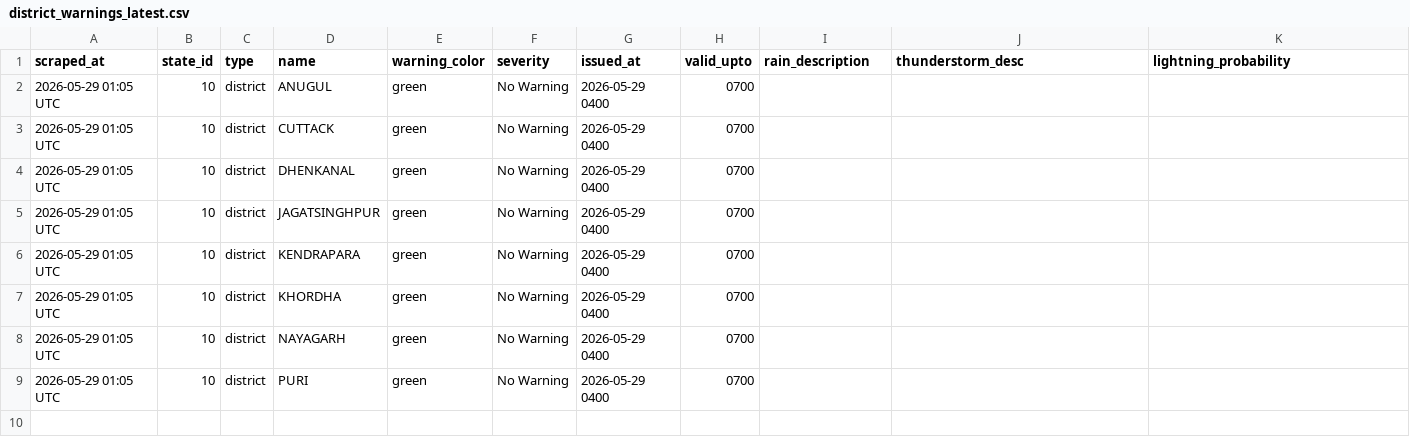
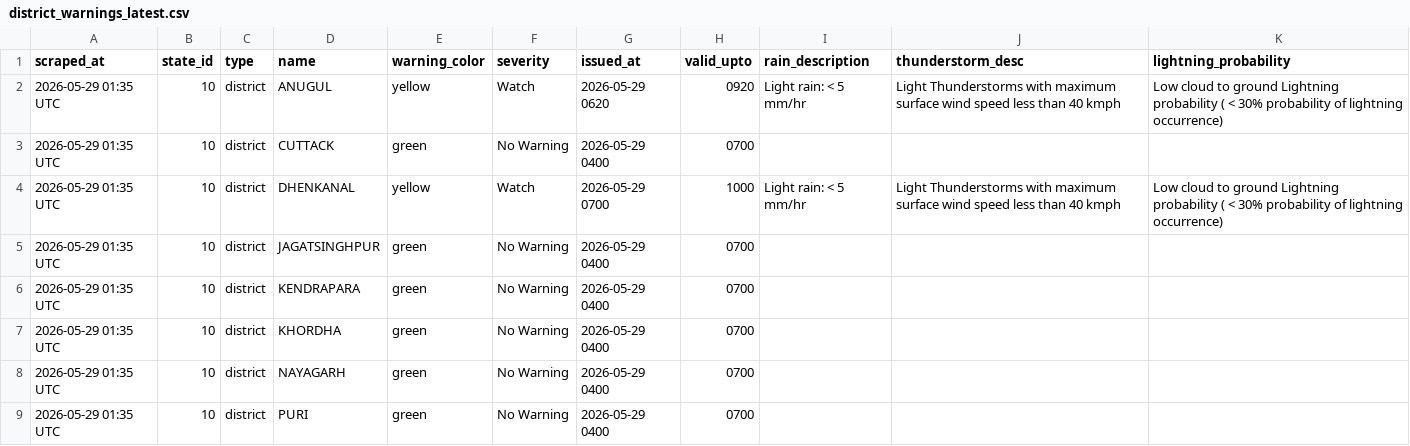
Before and after one commit to sonalmahapatra63-maker/imd-warning-scraper, a CSV file: data/district_warnings_latest.csv, drawn as a sheet.

```diff
--- a/data/district_warnings_latest.csv
+++ b/data/district_warnings_latest.csv
@@ -1,9 +1,9 @@
 scraped_at,state_id,type,name,warning_color,severity,issued_at,valid_upto,rain_description,thunderstorm_desc,lightning_probability
-2026-05-29 01:05 UTC,10,district,ANUGUL,green,No Warning,2026-05-29 0400,0700,,,
-2026-05-29 01:05 UTC,10,district,CUTTACK,green,No Warning,2026-05-29 0400,0700,,,
-2026-05-29 01:05 UTC,10,district,DHENKANAL,green,No Warning,2026-05-29 0400,0700,,,
-2026-05-29 01:05 UTC,10,district,JAGATSINGHPUR,green,No Warning,2026-05-29 0400,0700,,,
-2026-05-29 01:05 UTC,10,district,KENDRAPARA,green,No Warning,2026-05-29 0400,0700,,,
-2026-05-29 01:05 UTC,10,district,KHORDHA,green,No Warning,2026-05-29 0400,0700,,,
-2026-05-29 01:05 UTC,10,district,NAYAGARH,green,No Warning,2026-05-29 0400,0700,,,
-2026-05-29 01:05 UTC,10,district,PURI,green,No Warning,2026-05-29 0400,0700,,,
+2026-05-29 01:35 UTC,10,district,ANUGUL,yellow,Watch,2026-05-29 0620,0920,Light rain: < 5 mm/hr,Light Thunderstorms with maximum surface wind speed less than 40 kmph,Low cloud to ground Lightning probability ( < 30% probability of lightning occurrence)
+2026-05-29 01:35 UTC,10,district,CUTTACK,green,No Warning,2026-05-29 0400,0700,,,
+2026-05-29 01:35 UTC,10,district,DHENKANAL,yellow,Watch,2026-05-29 0700,1000,Light rain: < 5 mm/hr,Light Thunderstorms with maximum surface wind speed less than 40 kmph,Low cloud to ground Lightning probability ( < 30% probability of lightning occurrence)
+2026-05-29 01:35 UTC,10,district,JAGATSINGHPUR,green,No Warning,2026-05-29 0400,0700,,,
+2026-05-29 01:35 UTC,10,district,KENDRAPARA,green,No Warning,2026-05-29 0400,0700,,,
+2026-05-29 01:35 UTC,10,district,KHORDHA,green,No Warning,2026-05-29 0400,0700,,,
+2026-05-29 01:35 UTC,10,district,NAYAGARH,green,No Warning,2026-05-29 0400,0700,,,
+2026-05-29 01:35 UTC,10,district,PURI,green,No Warning,2026-05-29 0400,0700,,,
```
Also changed, not shown: 1 other file.
